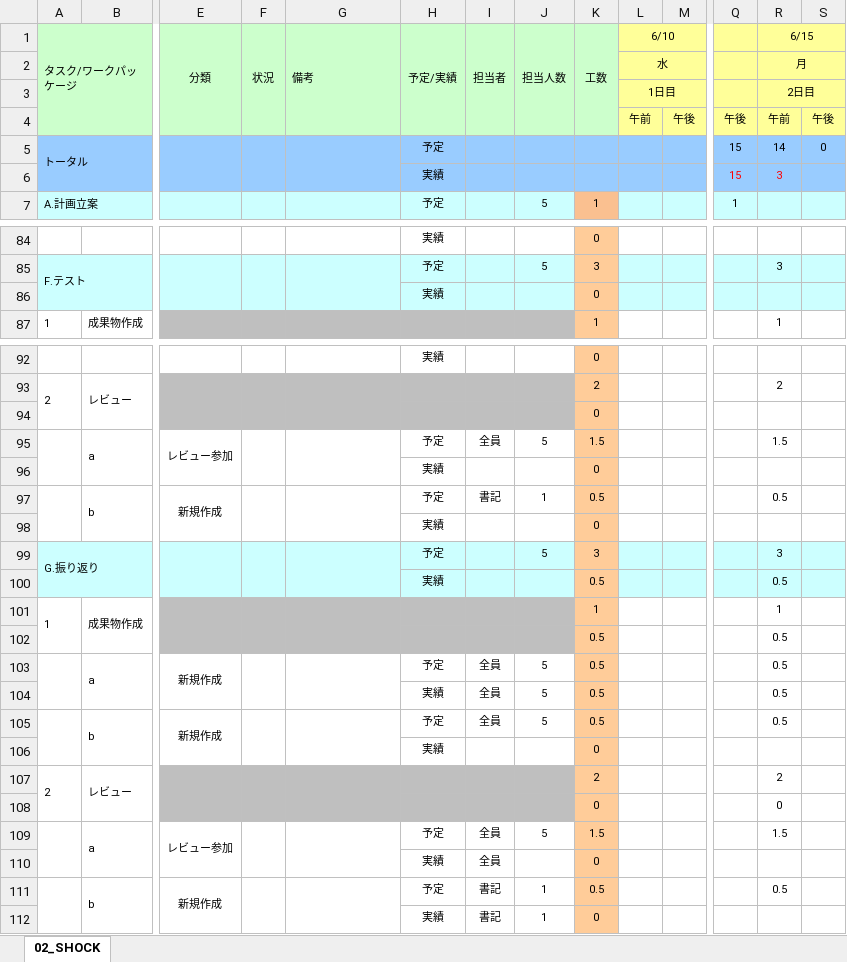
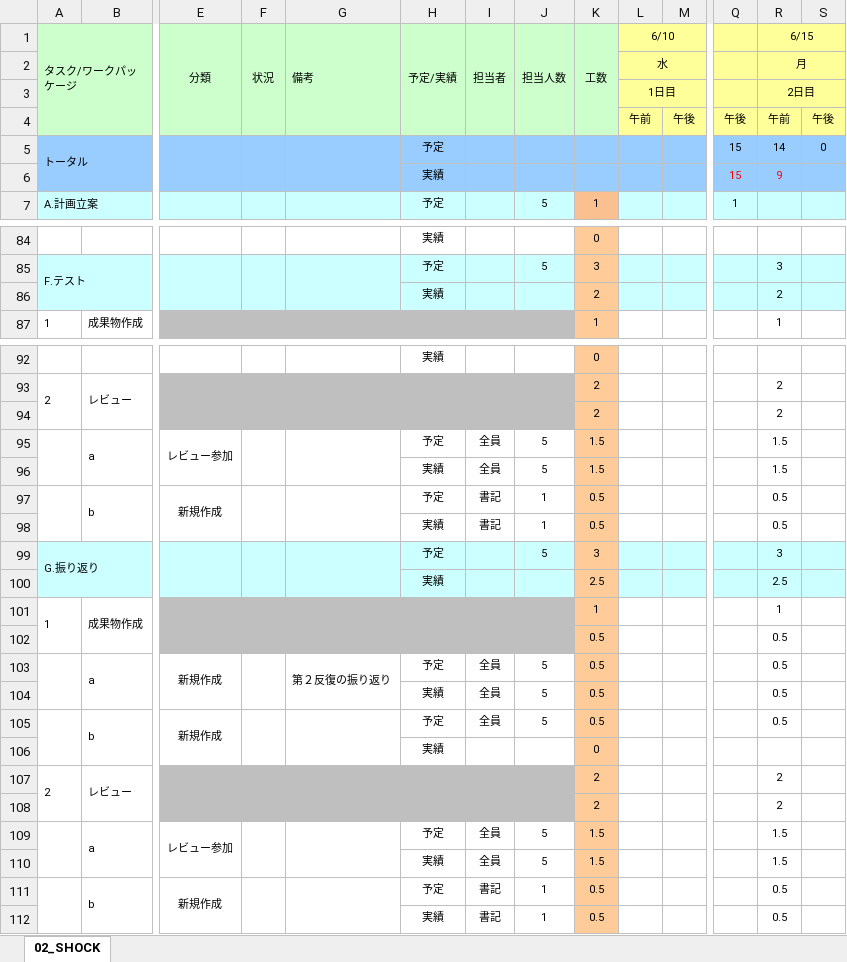
Before and after one commit to s-oishi/testRepo02, an Excel workbook: 納品/WBSガントチャート.xlsx, sheet 02_SHOCK, drawn as a sheet; only a part is shown, gaps mark what is left out; values as stored, in another font and other column widths than the file's, no borders; charts and pictures and conditional formats not drawn; removed rows and columns are numbered as before the commit, all else as after; rows hold the shown columns only; the diff covers the shown part only; the diff names each change by its address in the sheet, - before the commit and + after, or states it on an @@ line.

Commit message:
6/15

```diff
--- a/納品/WBSガントチャート.xlsx (sheet 02_SHOCK)
+++ b/納品/WBSガントチャート.xlsx (sheet 02_SHOCK)
-R6 (6/15): 3
+R6 (6/15): 9
-row 86:  |  |  |  |  | 実績 |  |  | 0
+row 86:  |  |  |  |  | 実績 |  |  | 2 |  |  |  | 2
-row 94:  |  |  |  |  |  |  |  | 0
+row 94:  |  |  |  |  |  |  |  | 2 |  |  |  | 2
-row 96:  |  |  |  |  | 実績 |  |  | 0
+row 96:  |  |  |  |  | 実績 | 全員 | 5 | 1.5 |  |  |  | 1.5
-row 98:  |  |  |  |  | 実績 |  |  | 0
+row 98:  |  |  |  |  | 実績 | 書記 | 1 | 0.5 |  |  |  | 0.5
-row 100:  |  |  |  |  | 実績 |  |  | 0.5 |  |  |  | 0.5
+row 100:  |  |  |  |  | 実績 |  |  | 2.5 |  |  |  | 2.5
-G103 (備考): (empty)
+G103 (備考): 第２反復の振り返り
-row 108:  |  |  |  |  |  |  |  | 0 |  |  |  | 0
+row 108:  |  |  |  |  |  |  |  | 2 |  |  |  | 2
-row 110:  |  |  |  |  | 実績 | 全員 |  | 0
+row 110:  |  |  |  |  | 実績 | 全員 | 5 | 1.5 |  |  |  | 1.5
-K112 (工数): 0
+K112 (工数): 0.5
-R112 (6/15): (empty)
+R112 (6/15): 0.5
```
Also changed, not shown: 10 added rows, 10 removed rows and 3 edited cells elsewhere in this sheet.
